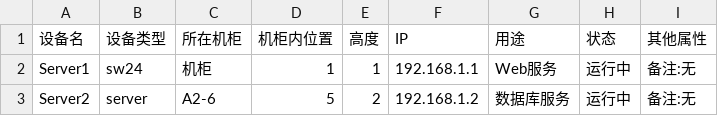
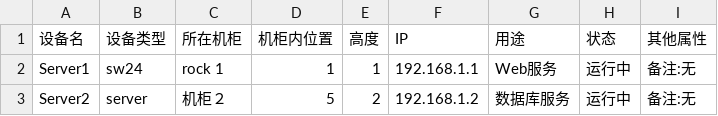
Before and after one commit to igleeman/rack_drawio, a CSV file: devices.csv, drawn as a sheet.

Commit message:
Update devices.csv

```diff
--- a/devices.csv
+++ b/devices.csv
@@ -1,3 +1,3 @@
 设备名,设备类型,所在机柜,机柜内位置,高度,IP,用途,状态,其他属性
-Server1,sw24,机柜,1,1,192.168.1.1,Web服务,运行中,备注:无
-Server2,server,A2-6,5,2,192.168.1.2,数据库服务,运行中,备注:无
+Server1,sw24,rock 1,1,1,192.168.1.1,Web服务,运行中,备注:无
+Server2,server,机柜２,5,2,192.168.1.2,数据库服务,运行中,备注:无
```
